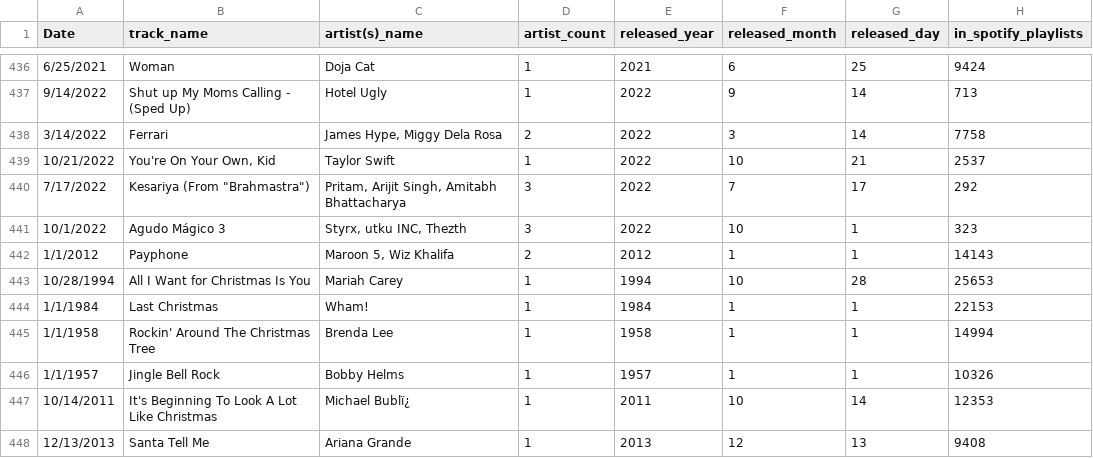
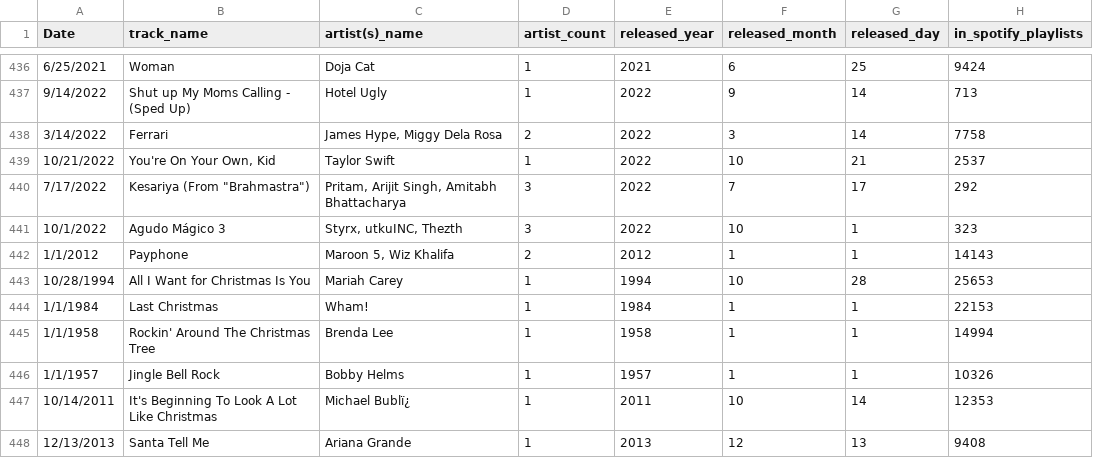
Before and after one commit to perpachirp/Project-2, a CSV file: spotify-2023 (2).csv, drawn as a sheet; only a part is shown, gaps mark what is left out; the diff names each change by its address in the sheet, - before the commit and + after, or states it on an @@ line.

Commit message:
Update spotify-2023 (2).csv

```diff
--- a/spotify-2023 (2).csv
+++ b/spotify-2023 (2).csv
-C441 (artist(s)_name): Styrx, utku INC, Thezth
+C441 (artist(s)_name): Styrx, utkuINC, Thezth
```
